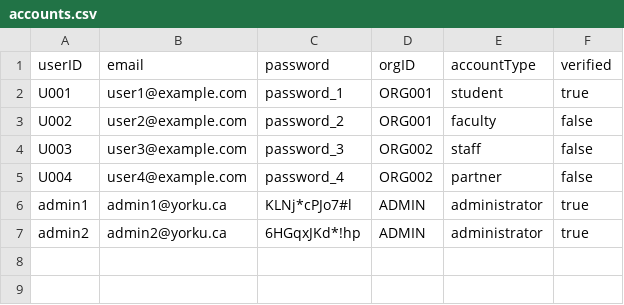
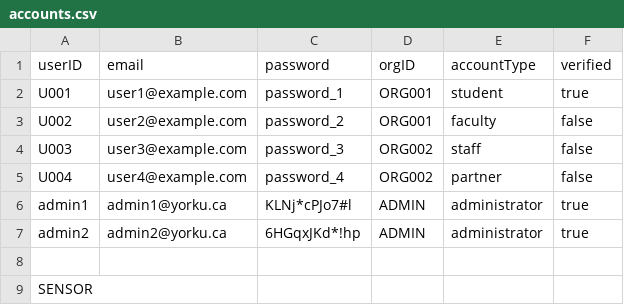
Before and after one commit to Suneel2005-dev/YorkConferenceScheduler, a CSV file: YorkConferenceScheduler/accounts.csv, drawn as a sheet.

```diff
--- a/YorkConferenceScheduler/accounts.csv
+++ b/YorkConferenceScheduler/accounts.csv
@@ -7 +7,3 @@ admin1,admin1@yorku.ca,KLNj*cPJo7#l,ADMIN,administrator,true
 admin2,admin2@yorku.ca,6HGqxJKd*!hp,ADMIN,administrator,true
+
+SENSOR
```
Also changed, not shown: YorkConferenceScheduler/bookings.csv, YorkConferenceScheduler/rooms.csv, 19 other files.
